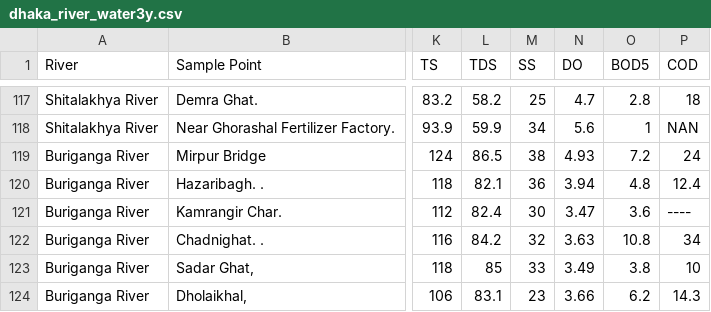
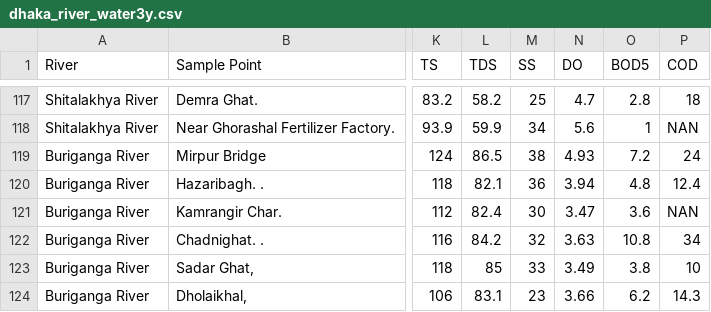
Before and after one commit to foyzul86/Data-Set, a CSV file: dhaka_river_water3y.csv, drawn as a sheet; only a part is shown, gaps mark what is left out; the diff names each change by its address in the sheet, - before the commit and + after, or states it on an @@ line.

Commit message:
Update dhaka_river_water3y.csv

```diff
--- a/dhaka_river_water3y.csv
+++ b/dhaka_river_water3y.csv
-P121 (COD): ----
+P121 (COD): NAN
```
